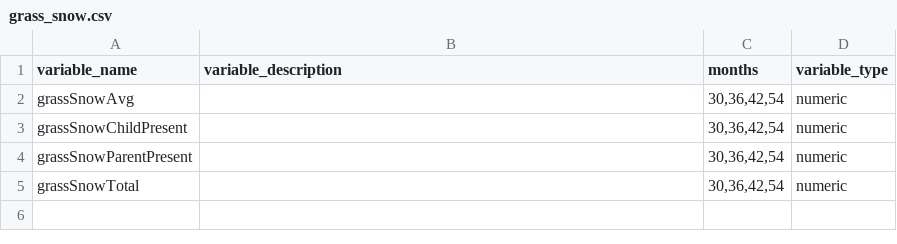
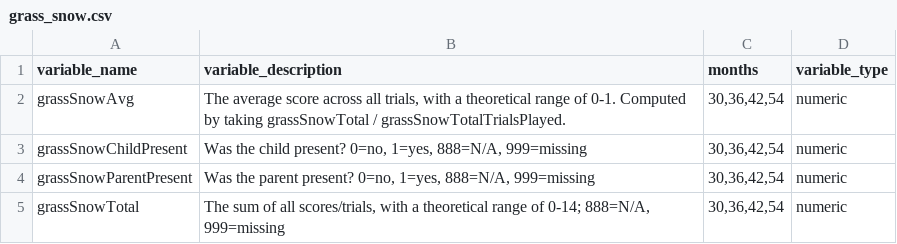
Before and after one commit to Mwindo/bates-lab-data-explorer, a CSV file: public/data_dictionary/variable_dictionaries/grass_snow.csv, drawn as a sheet.

```diff
--- a/public/data_dictionary/variable_dictionaries/grass_snow.csv
+++ b/public/data_dictionary/variable_dictionaries/grass_snow.csv
@@ -1,5 +1,5 @@
 variable_name,variable_description,months,variable_type
-grassSnowAvg,,"30,36,42,54",numeric
-grassSnowChildPresent,,"30,36,42,54",numeric
-grassSnowParentPresent,,"30,36,42,54",numeric
-grassSnowTotal,,"30,36,42,54",numeric
+grassSnowAvg,"The average score across all trials, with a theoretical range of 0-1. Computed by taking grassSnowTotal / grassSnowTotalTrialsPlayed.","30,36,42,54",numeric
+grassSnowChildPresent,"Was the child present? 0=no, 1=yes, 888=N/A, 999=missing","30,36,42,54",numeric
+grassSnowParentPresent,"Was the parent present? 0=no, 1=yes, 888=N/A, 999=missing","30,36,42,54",numeric
+grassSnowTotal,"The sum of all scores/trials, with a theoretical range of 0-14; 888=N/A, 999=missing","30,36,42,54",numeric
```
Also changed, not shown: public/data_dictionary/task_dictionary.csv, public/data_dictionary/variable_dictionaries/bird_alligator.csv, 22 other files.
